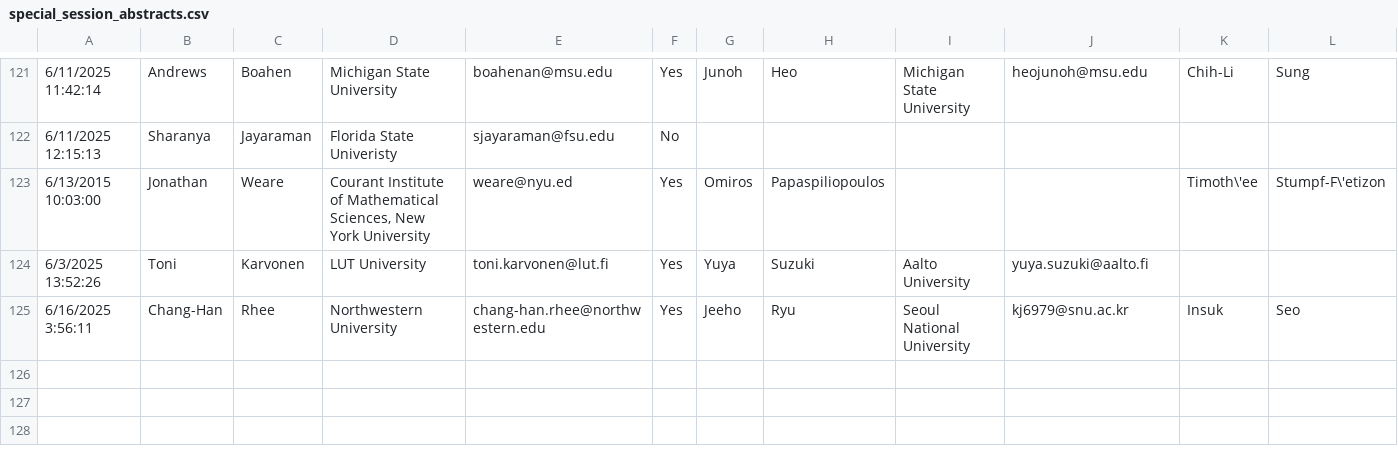
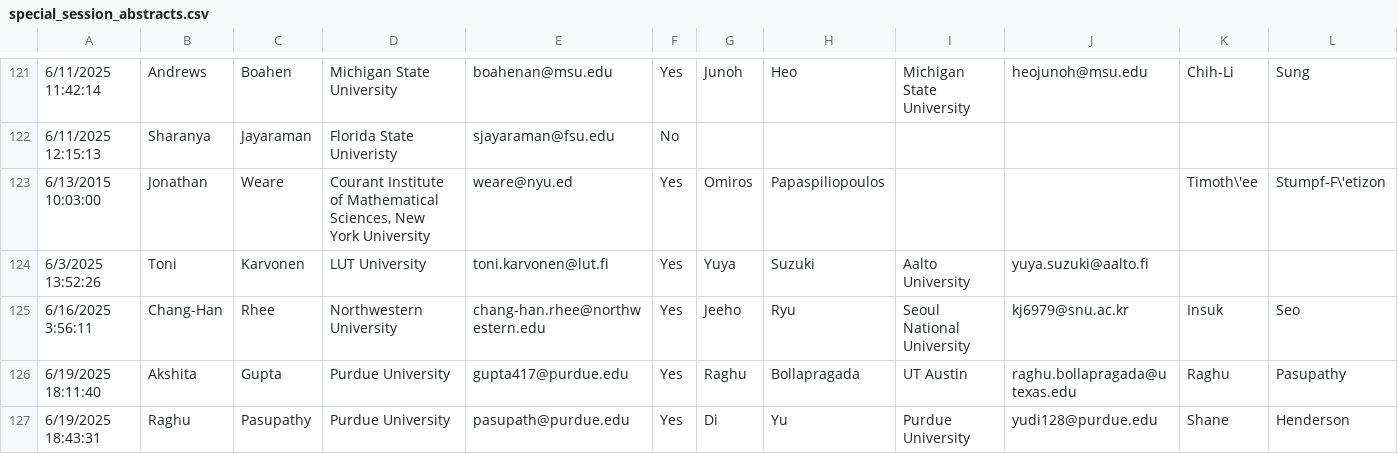
Before and after one commit to fjhickernell/MCM-2025-Program, a CSV file: preprocess/input/special_session_abstracts.csv, drawn as a sheet; only a part is shown, gaps mark what is left out; rows hold the shown columns only; the diff names each change by its address in the sheet, - before the commit and + after, or states it on an @@ line.

Commit message:
+2 Purdue talks

```diff
--- a/preprocess/input/special_session_abstracts.csv
+++ b/preprocess/input/special_session_abstracts.csv
+row 126: 6/19/2025 18:11:40 | Akshita | Gupta | Purdue University | gupta417@purdue.edu | Yes | Raghu | Bollapragada | UT Austin | raghu.bollapragada@utexas.edu | Raghu | Pasupathy
+row 127: 6/19/2025 18:43:31 | Raghu | Pasupathy | Purdue University | pasupath@purdue.edu | Yes | Di | Yu | Purdue University | yudi128@purdue.edu | Shane | Henderson
```
Also changed, not shown: preprocess/interim/abstracts_df.csv, preprocess/interim/special_session_abstracts_gsheet.csv, 14 other files.
